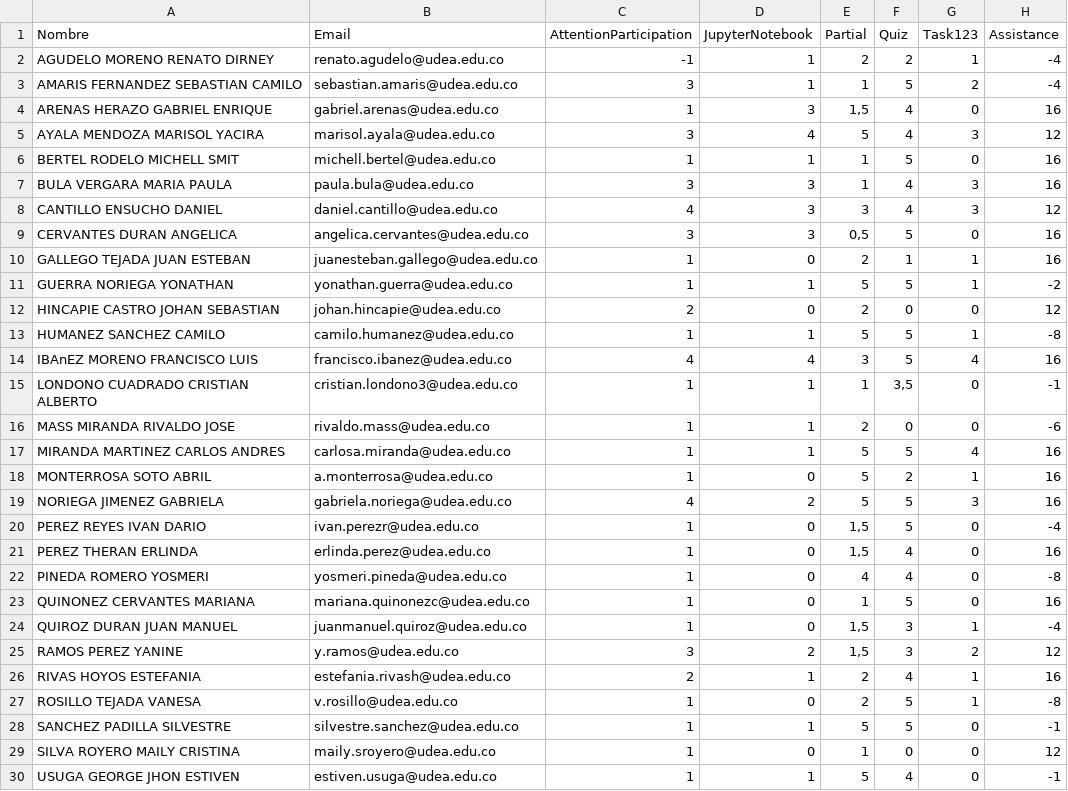
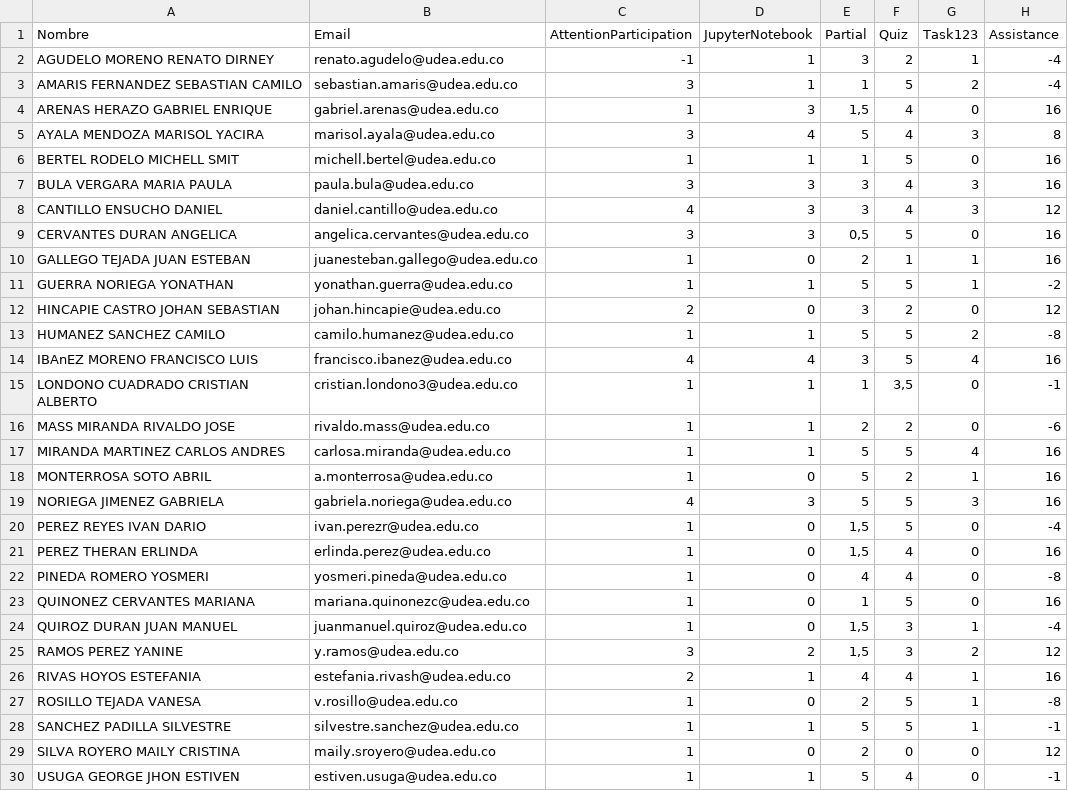
Before and after one commit to marco-canas/groups_list, a CSV file: calculo_integral.csv, drawn as a sheet.

```diff
--- a/calculo_integral.csv
+++ b/calculo_integral.csv
@@ -1,8 +1,8 @@
 Nombre,Email,AttentionParticipation,JupyterNotebook,Partial,Quiz,Task123,Assistance
-AGUDELO MORENO RENATO DIRNEY,renato.agudelo@udea.edu.co,-1,1,2,2,1,-4
+AGUDELO MORENO RENATO DIRNEY,renato.agudelo@udea.edu.co,-1,1,3,2,1,-4
 AMARIS FERNANDEZ SEBASTIAN CAMILO,sebastian.amaris@udea.edu.co,3,1,1,5,2,-4
 ARENAS HERAZO GABRIEL ENRIQUE,gabriel.arenas@udea.edu.co,1,3,"1,5",4,0,16
-AYALA MENDOZA MARISOL YACIRA,marisol.ayala@udea.edu.co,3,4,5,4,3,12
+AYALA MENDOZA MARISOL YACIRA,marisol.ayala@udea.edu.co,3,4,5,4,3,8
 BERTEL RODELO MICHELL SMIT,michell.bertel@udea.edu.co,1,1,1,5,0,16
-BULA VERGARA MARIA PAULA,paula.bula@udea.edu.co,3,3,1,4,3,16
+BULA VERGARA MARIA PAULA,paula.bula@udea.edu.co,3,3,3,4,3,16
 CANTILLO ENSUCHO DANIEL,daniel.cantillo@udea.edu.co,4,3,3,4,3,12
@@ -11,10 +11,10 @@ GALLEGO TEJADA JUAN ESTEBAN,juanesteban.gallego@udea.edu.co,1,0,2,1,1,16
 GUERRA NORIEGA YONATHAN,yonathan.guerra@udea.edu.co,1,1,5,5,1,-2
-HINCAPIE CASTRO JOHAN SEBASTIAN,johan.hincapie@udea.edu.co,2,0,2,0,0,12
-HUMANEZ SANCHEZ CAMILO,camilo.humanez@udea.edu.co,1,1,5,5,1,-8
+HINCAPIE CASTRO JOHAN SEBASTIAN,johan.hincapie@udea.edu.co,2,0,3,2,0,12
+HUMANEZ SANCHEZ CAMILO,camilo.humanez@udea.edu.co,1,1,5,5,2,-8
 IBAnEZ MORENO FRANCISCO LUIS,francisco.ibanez@udea.edu.co,4,4,3,5,4,16
 LONDONO CUADRADO CRISTIAN ALBERTO,cristian.londono3@udea.edu.co,1,1,1,"3,5",0,-1
-MASS MIRANDA RIVALDO JOSE,rivaldo.mass@udea.edu.co,1,1,2,0,0,-6
+MASS MIRANDA RIVALDO JOSE,rivaldo.mass@udea.edu.co,1,1,2,2,0,-6
 MIRANDA MARTINEZ CARLOS ANDRES,carlosa.miranda@udea.edu.co,1,1,5,5,4,16
 MONTERROSA SOTO ABRIL,a.monterrosa@udea.edu.co,1,0,5,2,1,16
-NORIEGA JIMENEZ GABRIELA,gabriela.noriega@udea.edu.co,4,2,5,5,3,16
+NORIEGA JIMENEZ GABRIELA,gabriela.noriega@udea.edu.co,4,3,5,5,3,16
 PEREZ REYES IVAN DARIO,ivan.perezr@udea.edu.co,1,0,"1,5",5,0,-4
@@ -25,6 +25,6 @@ QUIROZ DURAN JUAN MANUEL,juanmanuel.quiroz@udea.edu.co,1,0,"1,5",3,1,-4
 RAMOS PEREZ YANINE,y.ramos@udea.edu.co,3,2,"1,5",3,2,12
-RIVAS HOYOS ESTEFANIA,estefania.rivash@udea.edu.co,2,1,2,4,1,16
+RIVAS HOYOS ESTEFANIA,estefania.rivash@udea.edu.co,2,1,4,4,1,16
 ROSILLO TEJADA VANESA,v.rosillo@udea.edu.co,1,0,2,5,1,-8
-SANCHEZ PADILLA SILVESTRE,silvestre.sanchez@udea.edu.co,1,1,5,5,0,-1
-SILVA ROYERO MAILY CRISTINA,maily.sroyero@udea.edu.co,1,0,1,0,0,12
+SANCHEZ PADILLA SILVESTRE,silvestre.sanchez@udea.edu.co,1,1,5,5,1,-1
+SILVA ROYERO MAILY CRISTINA,maily.sroyero@udea.edu.co,1,0,2,0,0,12
 USUGA GEORGE JHON ESTIVEN,estiven.usuga@udea.edu.co,1,1,5,4,0,-1
```
Also changed, not shown: math1.csv, seminario_didactica_aritmetica.csv, 1 other file.
